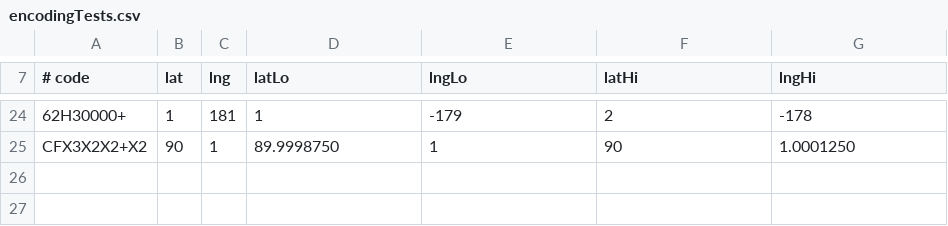
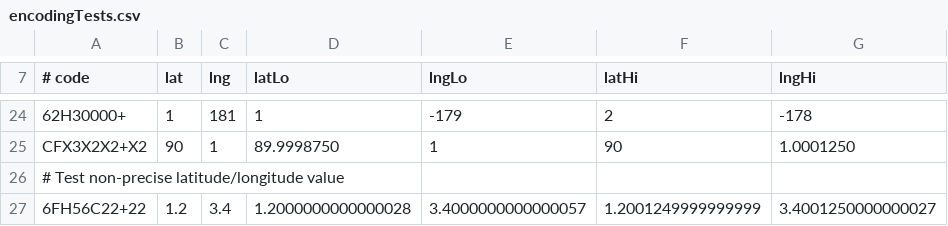
Before and after one commit to google/open-location-code, a CSV file: test_data/encodingTests.csv, drawn as a sheet; only a part is shown, gaps mark what is left out; the diff names each change by its address in the sheet, - before the commit and + after, or states it on an @@ line.

Commit message:
Add test case for encoding non-precise latitude/longitude values.

```diff
--- a/test_data/encodingTests.csv
+++ b/test_data/encodingTests.csv
+row 26: # Test non-precise latitude/longitude value
+row 27: 6FH56C22+22 | 1.2 | 3.4 | 1.2000000000000028 | 3.4000000000000057 | 1.2001249999999999 | 3.4001250000000027
```
